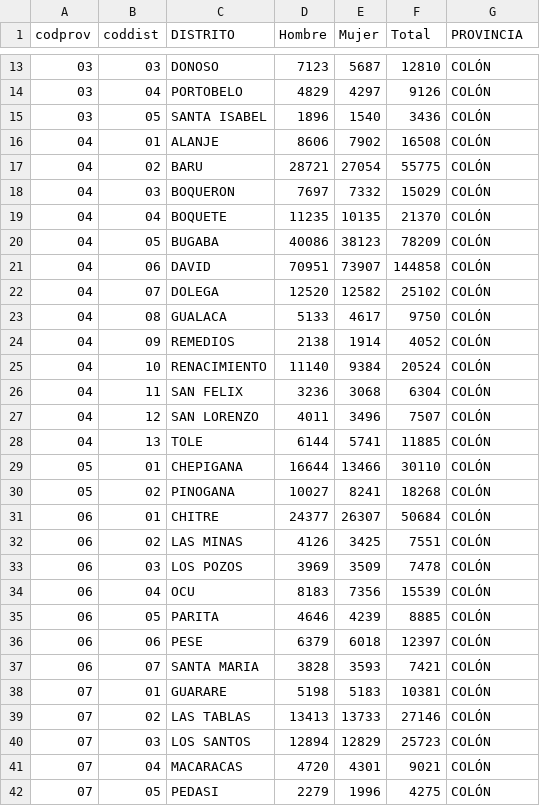
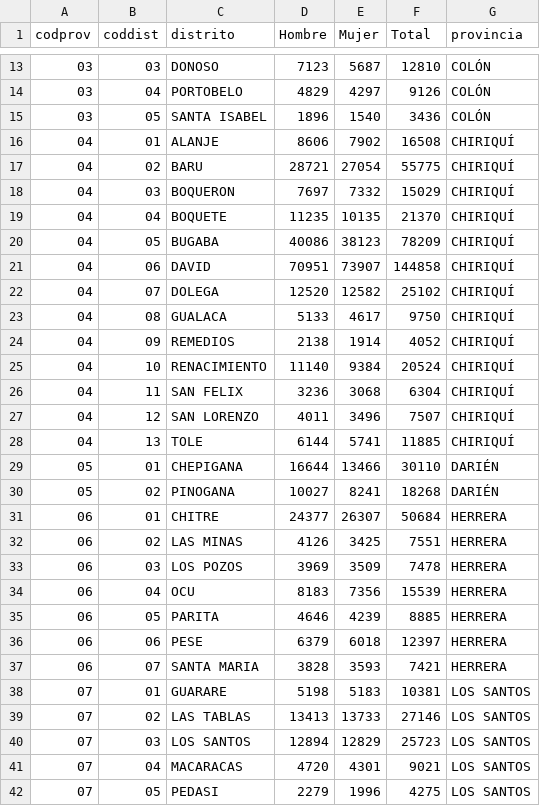
Before and after one commit to aaizemberg/geo-data, a TSV file: pa/distritos.tsv, drawn as a sheet; only a part is shown, gaps mark what is left out; the diff covers the shown part only.

```diff
--- a/pa/distritos.tsv
+++ b/pa/distritos.tsv
@@ -1 +1 @@
-codprov	coddist	DISTRITO	Hombre	Mujer	Total	PROVINCIA
+codprov	coddist	distrito	Hombre	Mujer	Total	provincia
@@ -15,28 +15,28 @@ codprov	coddist	DISTRITO	Hombre	Mujer	Total	PROVINCIA
 03	05	SANTA ISABEL	1896	1540	3436	COLÓN
-04	01	ALANJE	8606	7902	16508	COLÓN
-04	02	BARU	28721	27054	55775	COLÓN
-04	03	BOQUERON	7697	7332	15029	COLÓN
-04	04	BOQUETE	11235	10135	21370	COLÓN
-04	05	BUGABA	40086	38123	78209	COLÓN
-04	06	DAVID	70951	73907	144858	COLÓN
-04	07	DOLEGA	12520	12582	25102	COLÓN
-04	08	GUALACA	5133	4617	9750	COLÓN
-04	09	REMEDIOS	2138	1914	4052	COLÓN
-04	10	RENACIMIENTO	11140	9384	20524	COLÓN
-04	11	SAN FELIX	3236	3068	6304	COLÓN
-04	12	SAN LORENZO	4011	3496	7507	COLÓN
-04	13	TOLE	6144	5741	11885	COLÓN
-05	01	CHEPIGANA	16644	13466	30110	COLÓN
-05	02	PINOGANA	10027	8241	18268	COLÓN
-06	01	CHITRE	24377	26307	50684	COLÓN
-06	02	LAS MINAS	4126	3425	7551	COLÓN
-06	03	LOS POZOS	3969	3509	7478	COLÓN
-06	04	OCU	8183	7356	15539	COLÓN
-06	05	PARITA	4646	4239	8885	COLÓN
-06	06	PESE	6379	6018	12397	COLÓN
-06	07	SANTA MARIA	3828	3593	7421	COLÓN
-07	01	GUARARE	5198	5183	10381	COLÓN
-07	02	LAS TABLAS	13413	13733	27146	COLÓN
-07	03	LOS SANTOS	12894	12829	25723	COLÓN
-07	04	MACARACAS	4720	4301	9021	COLÓN
-07	05	PEDASI	2279	1996	4275	COLÓN
+04	01	ALANJE	8606	7902	16508	CHIRIQUÍ
+04	02	BARU	28721	27054	55775	CHIRIQUÍ
+04	03	BOQUERON	7697	7332	15029	CHIRIQUÍ
+04	04	BOQUETE	11235	10135	21370	CHIRIQUÍ
+04	05	BUGABA	40086	38123	78209	CHIRIQUÍ
+04	06	DAVID	70951	73907	144858	CHIRIQUÍ
+04	07	DOLEGA	12520	12582	25102	CHIRIQUÍ
+04	08	GUALACA	5133	4617	9750	CHIRIQUÍ
+04	09	REMEDIOS	2138	1914	4052	CHIRIQUÍ
+04	10	RENACIMIENTO	11140	9384	20524	CHIRIQUÍ
+04	11	SAN FELIX	3236	3068	6304	CHIRIQUÍ
+04	12	SAN LORENZO	4011	3496	7507	CHIRIQUÍ
+04	13	TOLE	6144	5741	11885	CHIRIQUÍ
+05	01	CHEPIGANA	16644	13466	30110	DARIÉN
+05	02	PINOGANA	10027	8241	18268	DARIÉN
+06	01	CHITRE	24377	26307	50684	HERRERA
+06	02	LAS MINAS	4126	3425	7551	HERRERA
+06	03	LOS POZOS	3969	3509	7478	HERRERA
+06	04	OCU	8183	7356	15539	HERRERA
+06	05	PARITA	4646	4239	8885	HERRERA
+06	06	PESE	6379	6018	12397	HERRERA
+06	07	SANTA MARIA	3828	3593	7421	HERRERA
+07	01	GUARARE	5198	5183	10381	LOS SANTOS
+07	02	LAS TABLAS	13413	13733	27146	LOS SANTOS
+07	03	LOS SANTOS	12894	12829	25723	LOS SANTOS
+07	04	MACARACAS	4720	4301	9021	LOS SANTOS
+07	05	PEDASI	2279	1996	4275	LOS SANTOS
```
Also changed, not shown: 5 added rows, 5 removed rows and 20 edited cells elsewhere in this file.
